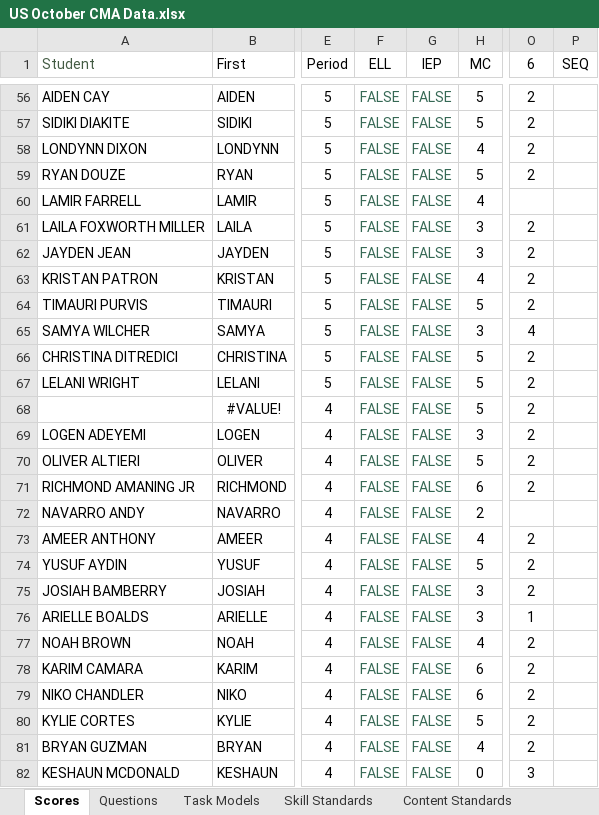
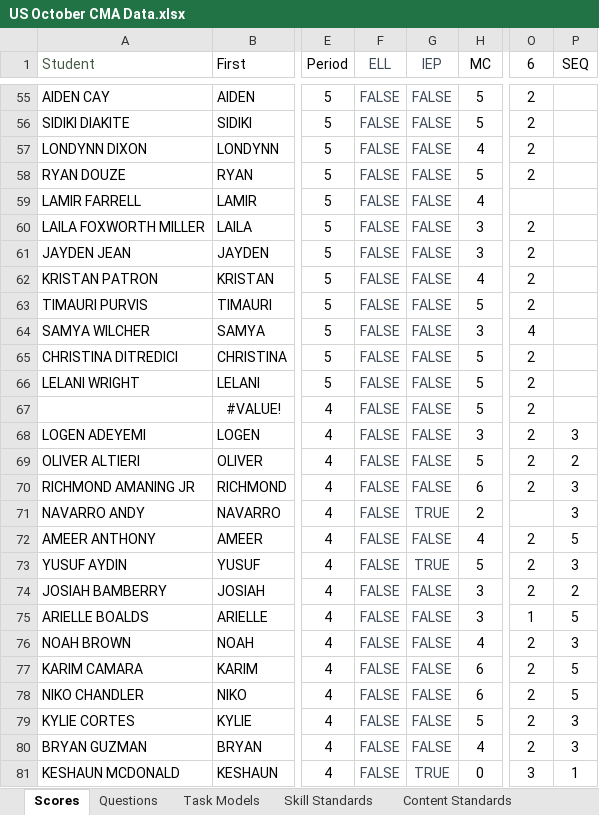
Before and after one commit to coledushin/GWHS, an Excel workbook: US/October CMA/US October CMA Data.xlsx, sheet Scores, drawn as a sheet; only a part is shown, gaps mark what is left out; values as stored, in another font and other column widths than the file's, no borders; conditional formats and table styles not drawn; addresses are those after the commit; the diff covers the shown part only; the diff names each change by its address in the sheet, - before the commit and + after, or states it on an @@ line.

```diff
--- a/US/October CMA/US October CMA Data.xlsx (sheet Scores)
+++ b/US/October CMA/US October CMA Data.xlsx (sheet Scores)
-F1:G1 text colour: black
+F1:G1 text colour: #3F4A58
-F55:G81 text colour: #356854
+F55:G81 text colour: #3F4A58
-P68 (SEQ): (empty)
+P68 (SEQ): 3
-P69 (SEQ): (empty)
+P69 (SEQ): 2
-P70:P71 (SEQ): (empty)
+P70:P71 (SEQ): 3
-G71 (IEP): FALSE
+G71 (IEP): TRUE
-P72 (SEQ): (empty)
+P72 (SEQ): 5
-G73 (IEP): FALSE
+G73 (IEP): TRUE
-P73 (SEQ): (empty)
+P73 (SEQ): 3
-P74 (SEQ): (empty)
+P74 (SEQ): 2
-P75 (SEQ): (empty)
+P75 (SEQ): 5
-P76 (SEQ): (empty)
+P76 (SEQ): 3
-P77:P78 (SEQ): (empty)
+P77:P78 (SEQ): 5
-P79:P80 (SEQ): (empty)
+P79:P80 (SEQ): 3
-G81 (IEP): FALSE
+G81 (IEP): TRUE
-P81 (SEQ): (empty)
+P81 (SEQ): 1
```
Also changed, not shown: 28 added rows, 1 removed row, 48 edited cells and cell formats elsewhere in this sheet, sheet Questions, formulas that keep their value, 5 other files.
